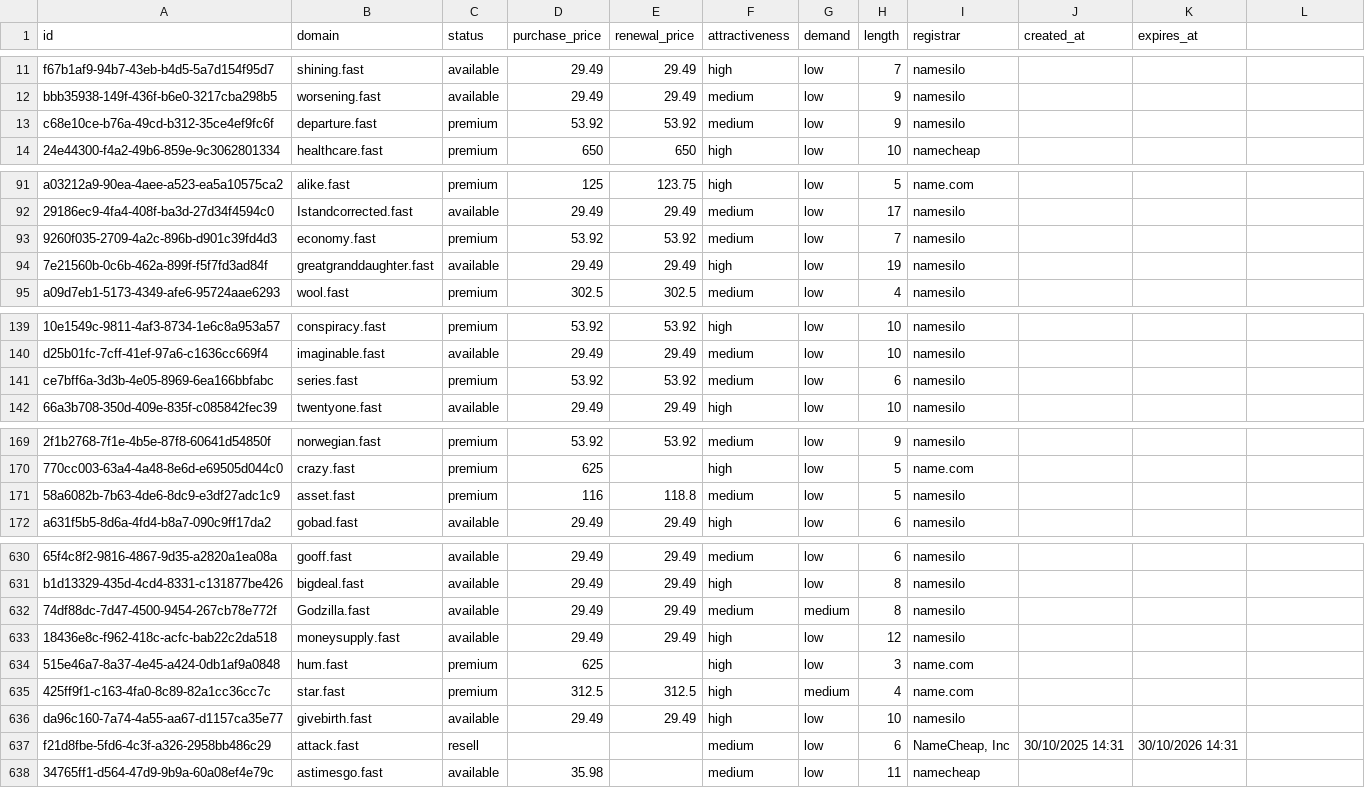
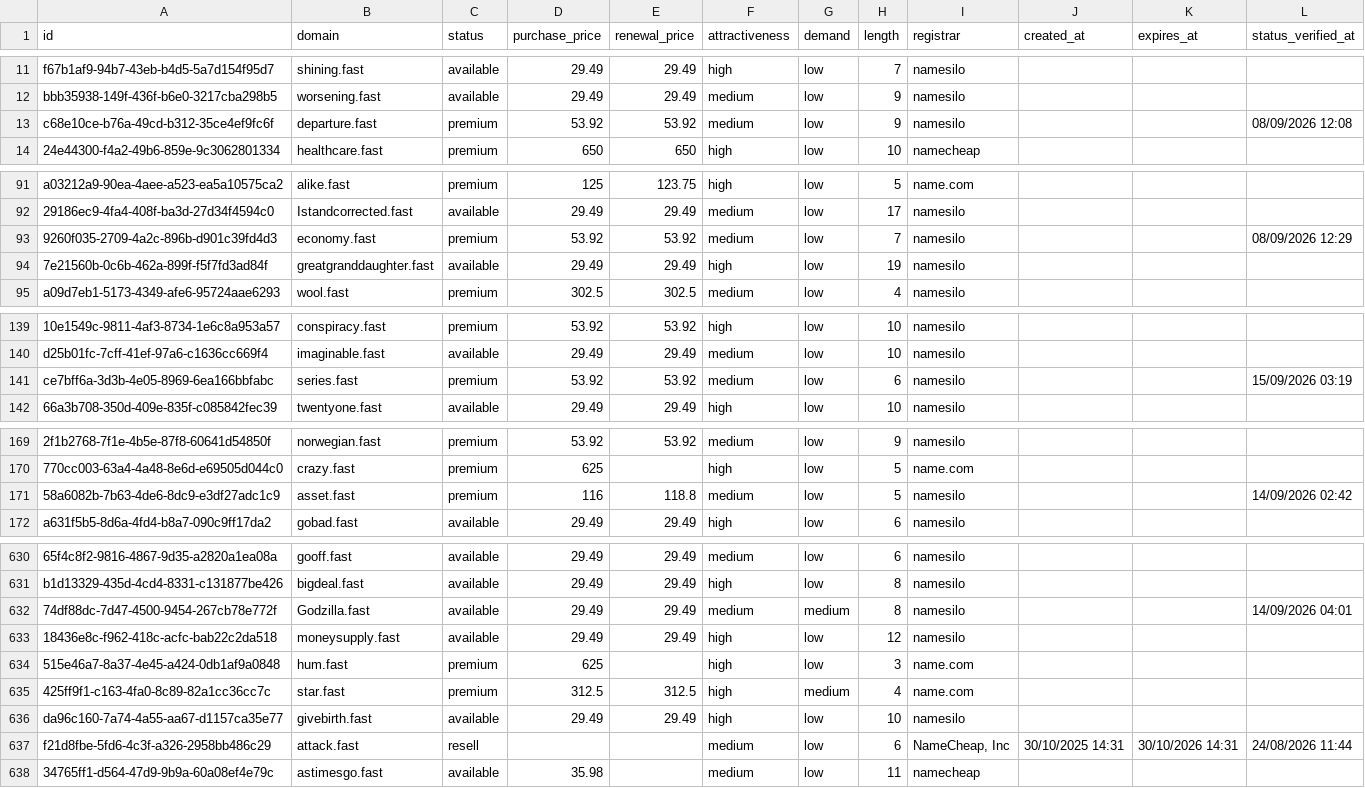
Before and after one commit to UniqueDomains/fast-oneword-domains, a CSV file: fast.csv, drawn as a sheet; only a part is shown, gaps mark what is left out; the diff covers the shown part only; the diff names each change by its address in the sheet, - before the commit and + after, or states it on an @@ line.

```diff
--- a/fast.csv
+++ b/fast.csv
-L1: (empty)
+L1: status_verified_at
-L13 (status_verified_at): (empty)
+L13 (status_verified_at): 08/09/2026 12:08
-L93 (status_verified_at): (empty)
+L93 (status_verified_at): 08/09/2026 12:29
-L141 (status_verified_at): (empty)
+L141 (status_verified_at): 15/09/2026 03:19
-L171 (status_verified_at): (empty)
+L171 (status_verified_at): 14/09/2026 02:42
-L632 (status_verified_at): (empty)
+L632 (status_verified_at): 14/09/2026 04:01
-L637 (status_verified_at): (empty)
+L637 (status_verified_at): 24/08/2026 11:44
```
Also changed, not shown: 24 edited cells elsewhere in this file, 6 other files.
